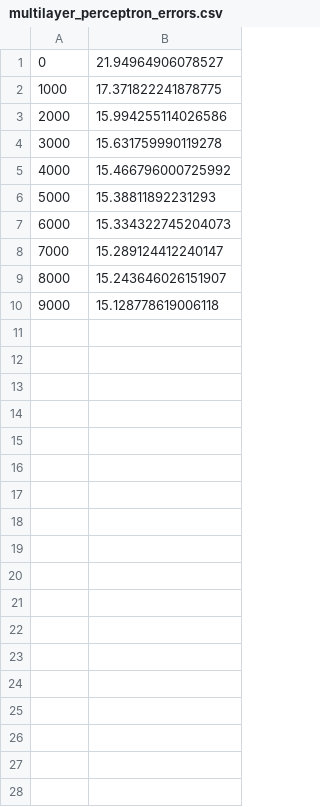
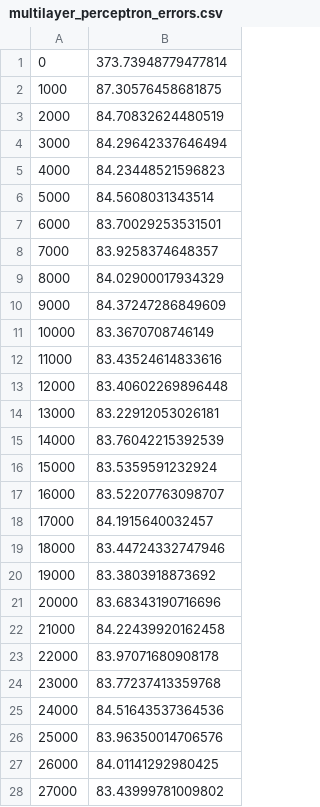
Before and after one commit to motegui/SIA-TP-S, a CSV file: TP5/multilayer_perceptron_errors.csv, drawn as a sheet; only a part is shown; the diff covers the shown part only.

```diff
--- a/TP5/multilayer_perceptron_errors.csv
+++ b/TP5/multilayer_perceptron_errors.csv
@@ -1,10 +1,28 @@
-0,21.94964906078527
-1000,17.371822241878775
-2000,15.994255114026586
-3000,15.631759990119278
-4000,15.466796000725992
-5000,15.38811892231293
-6000,15.334322745204073
-7000,15.289124412240147
-8000,15.243646026151907
-9000,15.128778619006118
+0,373.73948779477814
+1000,87.30576458681875
+2000,84.70832624480519
+3000,84.29642337646494
+4000,84.23448521596823
+5000,84.5608031343514
+6000,83.70029253531501
+7000,83.9258374648357
+8000,84.02900017934329
+9000,84.37247286849609
+10000,83.3670708746149
+11000,83.43524614833616
+12000,83.40602269896448
+13000,83.22912053026181
+14000,83.76042215392539
+15000,83.5359591232924
+16000,83.52207763098707
+17000,84.1915640032457
+18000,83.44724332747946
+19000,83.3803918873692
+20000,83.68343190716696
+21000,84.22439920162458
+22000,83.97071680908178
+23000,83.77237413359768
+24000,84.51643537364536
+25000,83.96350014706576
+26000,84.01141292980425
+27000,83.43999781009802
```
Also changed, not shown: 32 added rows elsewhere in this file, 8 other files.
